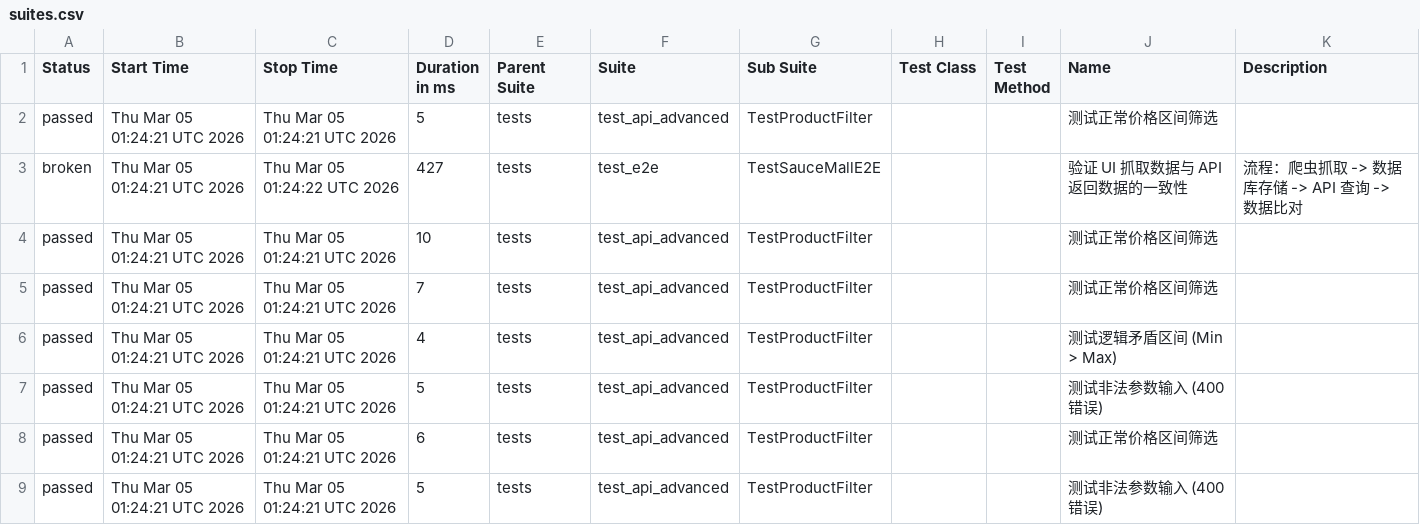
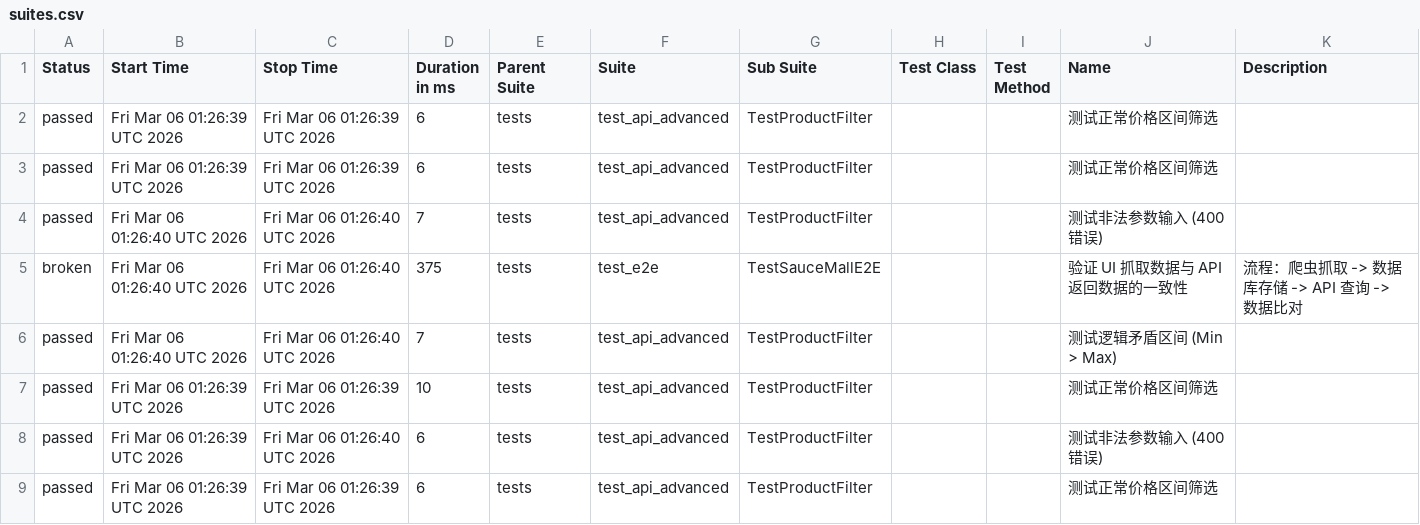
Before and after one commit to Junx20710/SauceMall-Monitor, a CSV file: data/suites.csv, drawn as a sheet.

Commit message:
Deploying to gh-pages from @ Junx20710/SauceMall-Monitor@1caa9ab313e35e4c0f4a30c7490494abbd996b5e 🚀

```diff
--- a/data/suites.csv
+++ b/data/suites.csv
@@ -1,9 +1,9 @@
 "Status","Start Time","Stop Time","Duration in ms","Parent Suite","Suite","Sub Suite","Test Class","Test Method","Name","Description"
-"passed","Thu Mar 05 01:24:21 UTC 2026","Thu Mar 05 01:24:21 UTC 2026","5","tests","test_api_advanced","TestProductFilter","","","测试正常价格区间筛选",""
-"broken","Thu Mar 05 01:24:21 UTC 2026","Thu Mar 05 01:24:22 UTC 2026","427","tests","test_e2e","TestSauceMallE2E","","","验证 UI 抓取数据与 API 返回数据的一致性","流程：爬虫抓取 -> 数据库存储 -> API 查询 -> 数据比对"
-"passed","Thu Mar 05 01:24:21 UTC 2026","Thu Mar 05 01:24:21 UTC 2026","10","tests","test_api_advanced","TestProductFilter","","","测试正常价格区间筛选",""
-"passed","Thu Mar 05 01:24:21 UTC 2026","Thu Mar 05 01:24:21 UTC 2026","7","tests","test_api_advanced","TestProductFilter","","","测试正常价格区间筛选",""
-"passed","Thu Mar 05 01:24:21 UTC 2026","Thu Mar 05 01:24:21 UTC 2026","4","tests","test_api_advanced","TestProductFilter","","","测试逻辑矛盾区间 (Min > Max)",""
-"passed","Thu Mar 05 01:24:21 UTC 2026","Thu Mar 05 01:24:21 UTC 2026","5","tests","test_api_advanced","TestProductFilter","","","测试非法参数输入 (400错误)",""
-"passed","Thu Mar 05 01:24:21 UTC 2026","Thu Mar 05 01:24:21 UTC 2026","6","tests","test_api_advanced","TestProductFilter","","","测试正常价格区间筛选",""
-"passed","Thu Mar 05 01:24:21 UTC 2026","Thu Mar 05 01:24:21 UTC 2026","5","tests","test_api_advanced","TestProductFilter","","","测试非法参数输入 (400错误)",""
+"passed","Fri Mar 06 01:26:39 UTC 2026","Fri Mar 06 01:26:39 UTC 2026","6","tests","test_api_advanced","TestProductFilter","","","测试正常价格区间筛选",""
+"passed","Fri Mar 06 01:26:39 UTC 2026","Fri Mar 06 01:26:39 UTC 2026","6","tests","test_api_advanced","TestProductFilter","","","测试正常价格区间筛选",""
+"passed","Fri Mar 06 01:26:40 UTC 2026","Fri Mar 06 01:26:40 UTC 2026","7","tests","test_api_advanced","TestProductFilter","","","测试非法参数输入 (400错误)",""
+"broken","Fri Mar 06 01:26:40 UTC 2026","Fri Mar 06 01:26:40 UTC 2026","375","tests","test_e2e","TestSauceMallE2E","","","验证 UI 抓取数据与 API 返回数据的一致性","流程：爬虫抓取 -> 数据库存储 -> API 查询 -> 数据比对"
+"passed","Fri Mar 06 01:26:40 UTC 2026","Fri Mar 06 01:26:40 UTC 2026","7","tests","test_api_advanced","TestProductFilter","","","测试逻辑矛盾区间 (Min > Max)",""
+"passed","Fri Mar 06 01:26:39 UTC 2026","Fri Mar 06 01:26:39 UTC 2026","10","tests","test_api_advanced","TestProductFilter","","","测试正常价格区间筛选",""
+"passed","Fri Mar 06 01:26:39 UTC 2026","Fri Mar 06 01:26:40 UTC 2026","6","tests","test_api_advanced","TestProductFilter","","","测试非法参数输入 (400错误)",""
+"passed","Fri Mar 06 01:26:39 UTC 2026","Fri Mar 06 01:26:39 UTC 2026","6","tests","test_api_advanced","TestProductFilter","","","测试正常价格区间筛选",""
```
Also changed, not shown: 34 other files.
